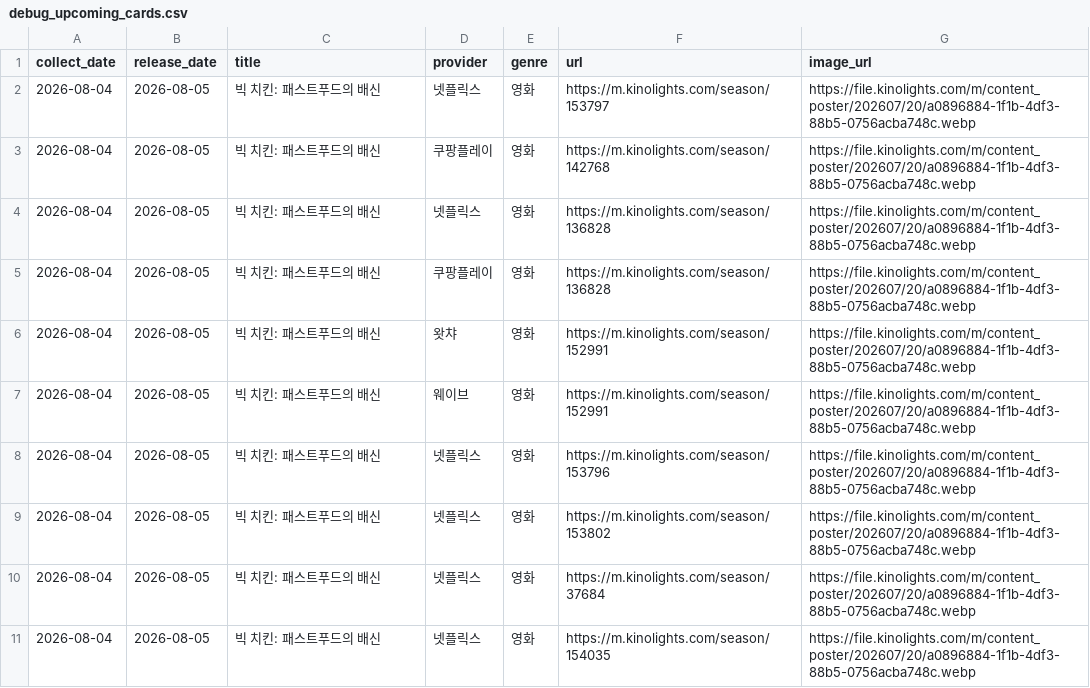
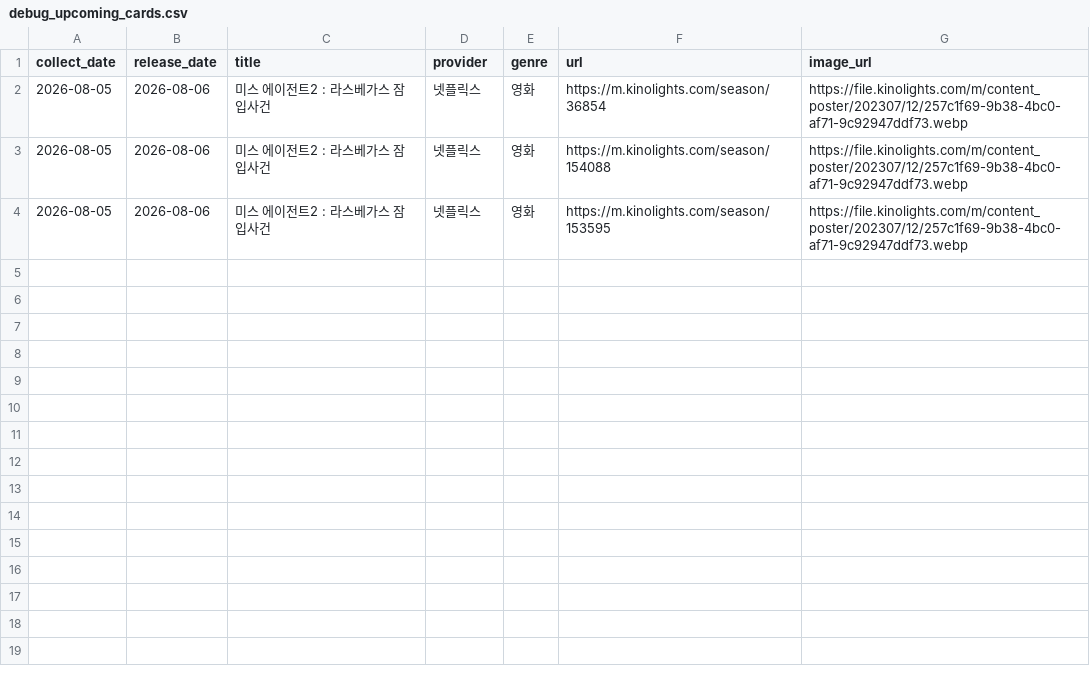
Before and after one commit to cig7624-art/kino-ranking, a CSV file: debug_upcoming_cards.csv, drawn as a sheet.

```diff
--- a/debug_upcoming_cards.csv
+++ b/debug_upcoming_cards.csv
@@ -1,11 +1,4 @@
 collect_date,release_date,title,provider,genre,url,image_url
-2026-08-04,2026-08-05,빅 치킨: 패스트푸드의 배신,넷플릭스,영화,https://m.kinolights.com/season/153797,https://file.kinolights.com/m/content_poster/202607/20/a0896884-1f1b-4df3-88b5-0756acba748c.webp
-2026-08-04,2026-08-05,빅 치킨: 패스트푸드의 배신,쿠팡플레이,영화,https://m.kinolights.com/season/142768,https://file.kinolights.com/m/content_poster/202607/20/a0896884-1f1b-4df3-88b5-0756acba748c.webp
-2026-08-04,2026-08-05,빅 치킨: 패스트푸드의 배신,넷플릭스,영화,https://m.kinolights.com/season/136828,https://file.kinolights.com/m/content_poster/202607/20/a0896884-1f1b-4df3-88b5-0756acba748c.webp
-2026-08-04,2026-08-05,빅 치킨: 패스트푸드의 배신,쿠팡플레이,영화,https://m.kinolights.com/season/136828,https://file.kinolights.com/m/content_poster/202607/20/a0896884-1f1b-4df3-88b5-0756acba748c.webp
-2026-08-04,2026-08-05,빅 치킨: 패스트푸드의 배신,왓챠,영화,https://m.kinolights.com/season/152991,https://file.kinolights.com/m/content_poster/202607/20/a0896884-1f1b-4df3-88b5-0756acba748c.webp
-2026-08-04,2026-08-05,빅 치킨: 패스트푸드의 배신,웨이브,영화,https://m.kinolights.com/season/152991,https://file.kinolights.com/m/content_poster/202607/20/a0896884-1f1b-4df3-88b5-0756acba748c.webp
-2026-08-04,2026-08-05,빅 치킨: 패스트푸드의 배신,넷플릭스,영화,https://m.kinolights.com/season/153796,https://file.kinolights.com/m/content_poster/202607/20/a0896884-1f1b-4df3-88b5-0756acba748c.webp
-2026-08-04,2026-08-05,빅 치킨: 패스트푸드의 배신,넷플릭스,영화,https://m.kinolights.com/season/153802,https://file.kinolights.com/m/content_poster/202607/20/a0896884-1f1b-4df3-88b5-0756acba748c.webp
-2026-08-04,2026-08-05,빅 치킨: 패스트푸드의 배신,넷플릭스,영화,https://m.kinolights.com/season/37684,https://file.kinolights.com/m/content_poster/202607/20/a0896884-1f1b-4df3-88b5-0756acba748c.webp
-2026-08-04,2026-08-05,빅 치킨: 패스트푸드의 배신,넷플릭스,영화,https://m.kinolights.com/season/154035,https://file.kinolights.com/m/content_poster/202607/20/a0896884-1f1b-4df3-88b5-0756acba748c.webp
+2026-08-05,2026-08-06,미스 에이전트2 : 라스베가스 잠입사건,넷플릭스,영화,https://m.kinolights.com/season/36854,https://file.kinolights.com/m/content_poster/202307/12/257c1f69-9b38-4bc0-af71-9c92947ddf73.webp
+2026-08-05,2026-08-06,미스 에이전트2 : 라스베가스 잠입사건,넷플릭스,영화,https://m.kinolights.com/season/154088,https://file.kinolights.com/m/content_poster/202307/12/257c1f69-9b38-4bc0-af71-9c92947ddf73.webp
+2026-08-05,2026-08-06,미스 에이전트2 : 라스베가스 잠입사건,넷플릭스,영화,https://m.kinolights.com/season/153595,https://file.kinolights.com/m/content_poster/202307/12/257c1f69-9b38-4bc0-af71-9c92947ddf73.webp
```
Also changed, not shown: upcoming_releases.csv, 3 other files.
